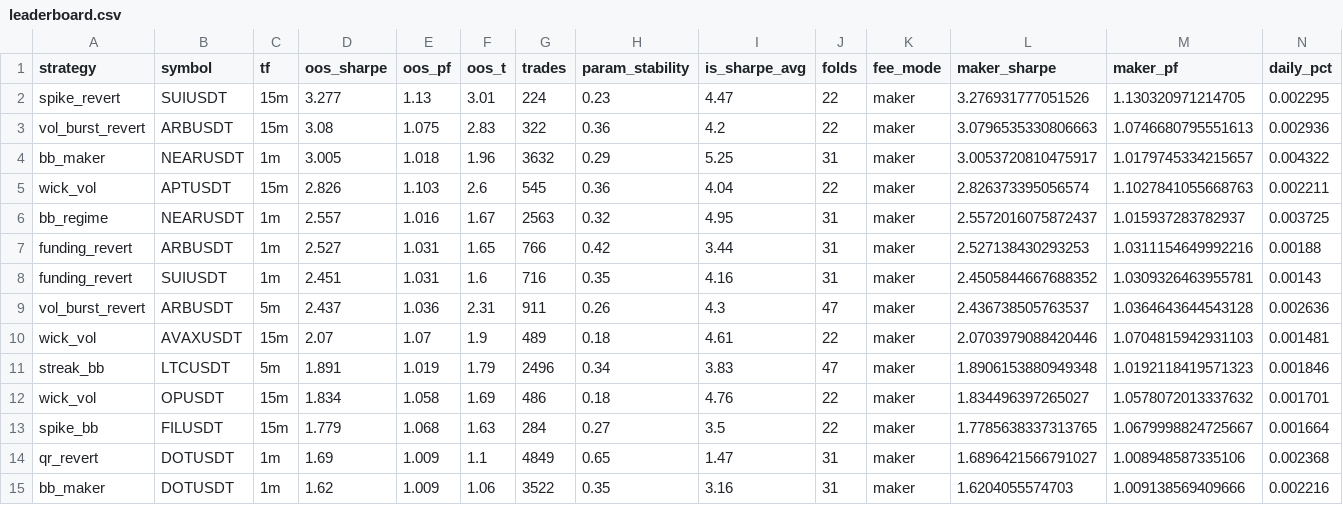
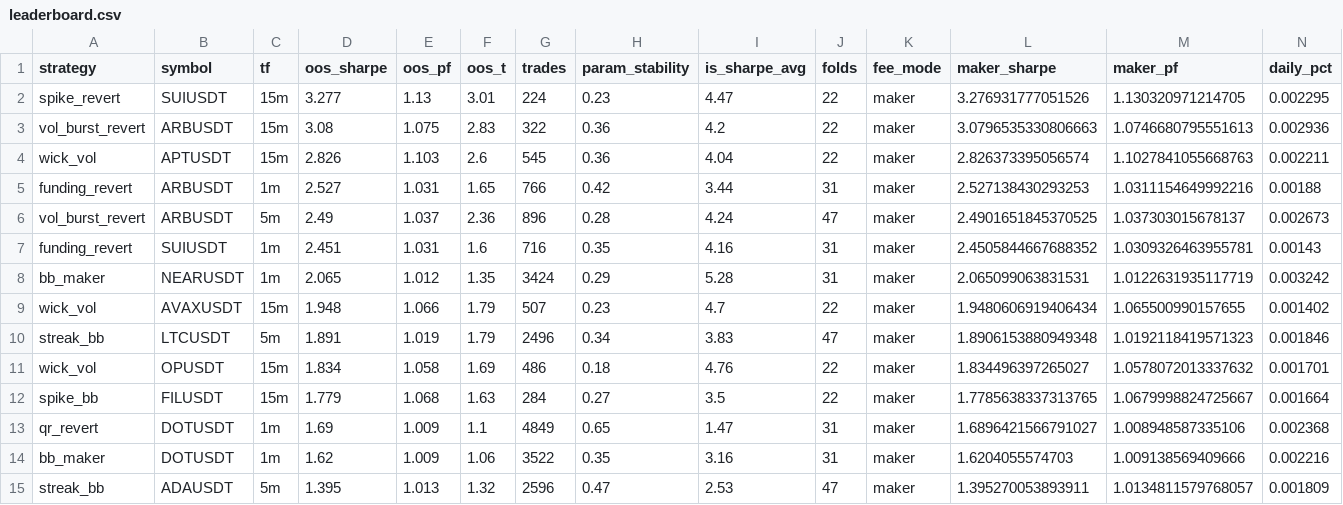
Before and after one commit to davletovaalmira11-creator/my-termux-project, a CSV file: scalp-lab/reports/leaderboard.csv, drawn as a sheet; only a part is shown; the shorter side is filled out with more unchanged rows; removed rows and columns are numbered as before the commit, all else as after; rows hold the shown columns only; the diff names each change by its address in the sheet, - before the commit and + after, or states it on an @@ line.

```diff
--- a/scalp-lab/reports/leaderboard.csv
+++ b/scalp-lab/reports/leaderboard.csv
-row 4: bb_maker | NEARUSDT | 1m | 3.005 | 1.018 | 1.96 | 3632 | 0.29 | 5.25 | 31 | maker | 3.0053720810475917 | 1.0179745334215657 | 0.004322
-row 6: bb_regime | NEARUSDT | 1m | 2.557 | 1.016 | 1.67 | 2563 | 0.32 | 4.95 | 31 | maker | 2.5572016075872437 | 1.015937283782937 | 0.003725
+row 6: vol_burst_revert | ARBUSDT | 5m | 2.49 | 1.037 | 2.36 | 896 | 0.28 | 4.24 | 47 | maker | 2.4901651845370525 | 1.037303015678137 | 0.002673
-row 9: vol_burst_revert | ARBUSDT | 5m | 2.437 | 1.036 | 2.31 | 911 | 0.26 | 4.3 | 47 | maker | 2.436738505763537 | 1.0364643644543128 | 0.002636
-row 10: wick_vol | AVAXUSDT | 15m | 2.07 | 1.07 | 1.9 | 489 | 0.18 | 4.61 | 22 | maker | 2.0703979088420446 | 1.0704815942931103 | 0.001481
+row 8: bb_maker | NEARUSDT | 1m | 2.065 | 1.012 | 1.35 | 3424 | 0.29 | 5.28 | 31 | maker | 2.065099063831531 | 1.0122631935117719 | 0.003242
+row 9: wick_vol | AVAXUSDT | 15m | 1.948 | 1.066 | 1.79 | 507 | 0.23 | 4.7 | 22 | maker | 1.9480606919406434 | 1.065500990157655 | 0.001402
```
Also changed, not shown: scalp-lab/reports/archive.csv, 2 other files.
